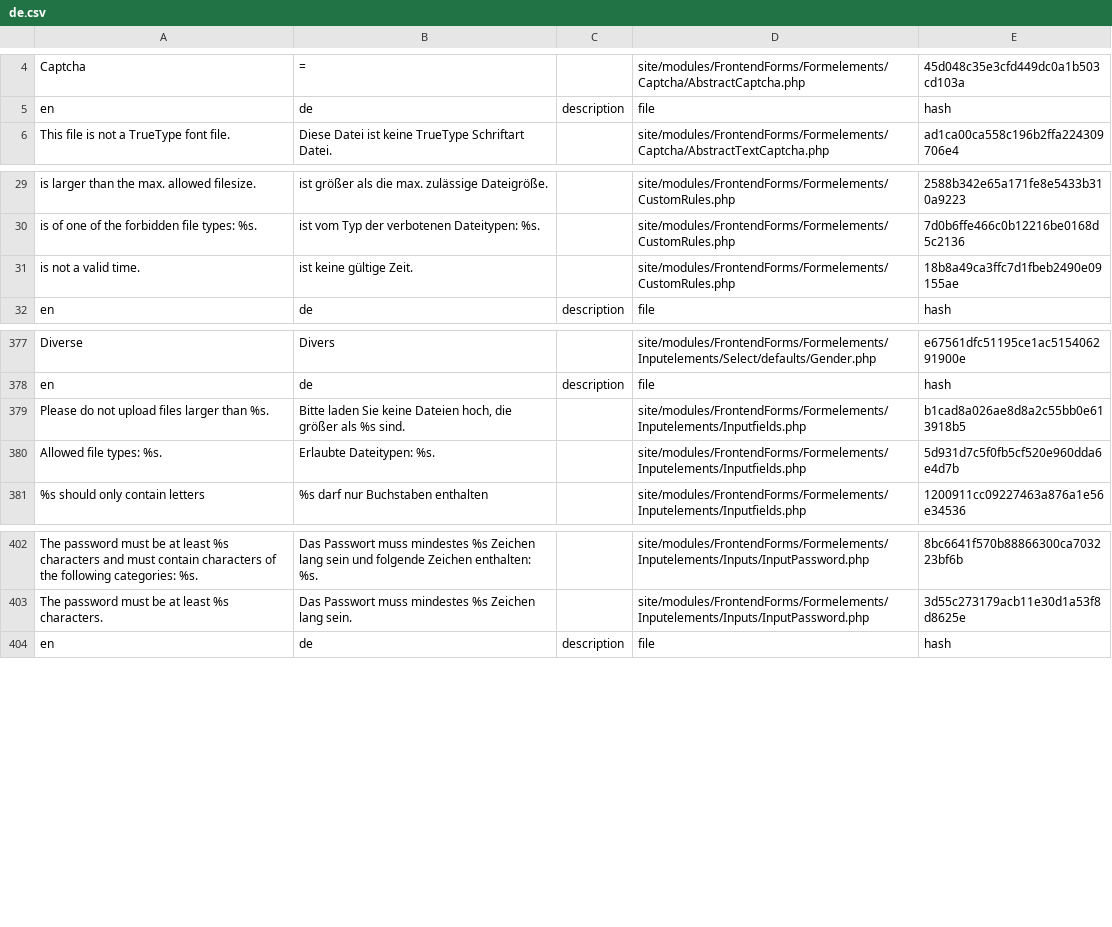
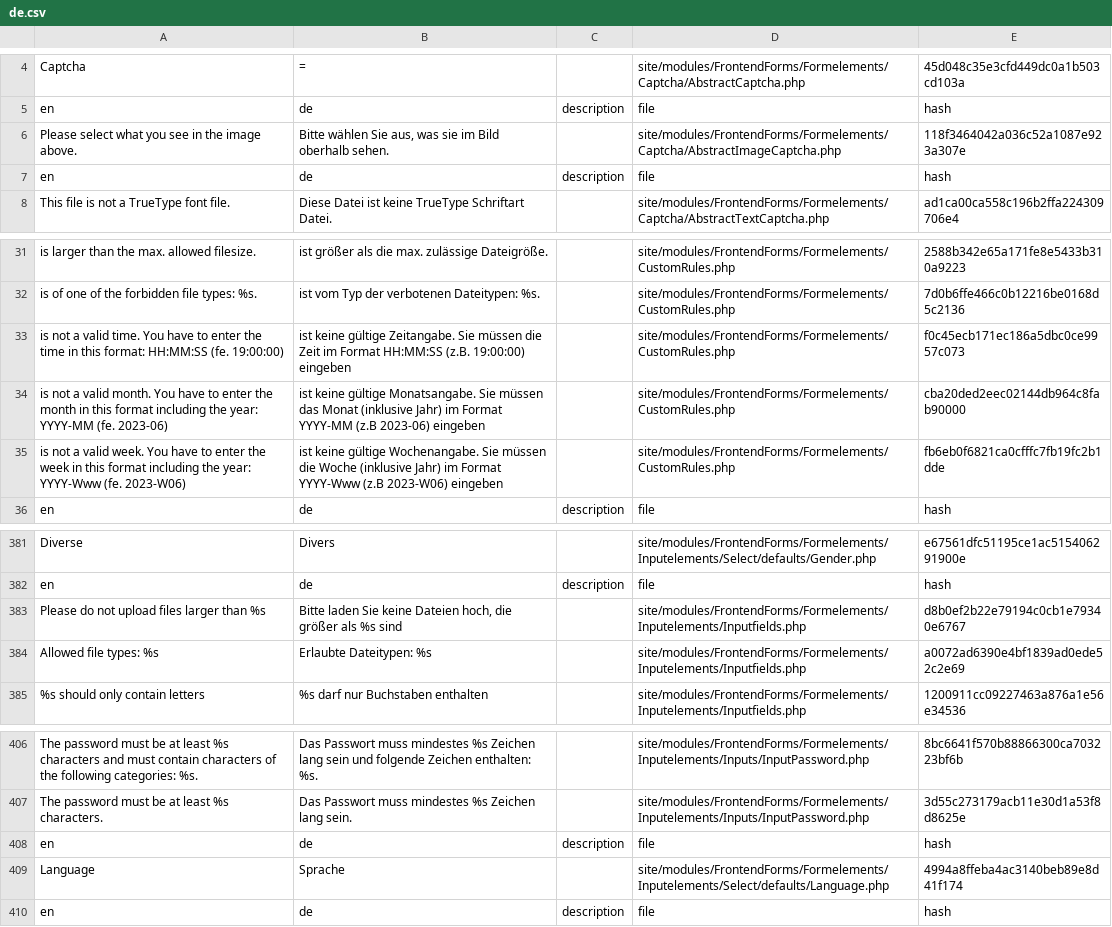
Before and after one commit to juergenweb/FrontendForms, a CSV file: languages/de.csv, drawn as a sheet; only a part is shown, gaps mark what is left out; removed rows and columns are numbered as before the commit, all else as after; the diff names each change by its address in the sheet, - before the commit and + after, or states it on an @@ line.

Commit message:
Update de.csv

```diff
--- a/languages/de.csv
+++ b/languages/de.csv
+row 6: Please select what you see in the image above. | Bitte wählen Sie aus, was sie im Bild oberhalb sehen. |  | site/modules/FrontendForms/Formelements/Captcha/AbstractImageCaptcha.php | 118f3464042a036c52a1087e923a307e
+row 7: en | de | description | file | hash
-row 31: is not a valid time. | ist keine gültige Zeit. |  | site/modules/FrontendForms/Formelements/CustomRules.php | 18b8a49ca3ffc7d1fbeb2490e09155ae
+row 33: is not a valid time. You have to enter the time in this format: HH:MM:SS (fe. 19:00:00) | ist keine gültige Zeitangabe. Sie müssen die Zeit im Format HH:MM:SS (z.B. 19:00:00) eingeben |  | site/modules/FrontendForms/Formelements/CustomRules.php | f0c45ecb171ec186a5dbc0ce9957c073
+row 34: is not a valid month. You have to enter the month in this format including the year: YYYY-MM (fe. 2023-06) | ist keine gültige Monatsangabe. Sie müssen das Monat (inklusive Jahr) im Format YYYY-MM (z.B 2023-06) eingeben |  | site/modules/FrontendForms/Formelements/CustomRules.php | cba20ded2eec02144db964c8fab90000
+row 35: is not a valid week. You have to enter the week in this format including the year: YYYY-Www (fe. 2023-W06) | ist keine gültige Wochenangabe. Sie müssen die Woche (inklusive Jahr) im Format YYYY-Www (z.B 2023-W06) eingeben |  | site/modules/FrontendForms/Formelements/CustomRules.php | fb6eb0f6821ca0cfffc7fb19fc2b1dde
-A383: Please do not upload files larger than %s.
+A383: Please do not upload files larger than %s
-B383: …als %s sind.
+B383: …als %s sind
-E383: b1cad8a026ae8d8a2c55bb0e613918b5
+E383: d8b0ef2b22e79194c0cb1e79340e6767
-A384: Allowed file types: %s.
+A384: Allowed file types: %s
-B384: Erlaubte Dateitypen: %s.
+B384: Erlaubte Dateitypen: %s
-E384: 5d931d7c5f0fb5cf520e960dda6e4d7b
+E384: a0072ad6390e4bf1839ad0ede52c2e69
+row 408: en | de | description | file | hash
+row 409: Language | Sprache |  | site/modules/FrontendForms/Formelements/Inputelements/Select/defaults/Language.php | 4994a8ffeba4ac3140beb89e8d41f174
```
